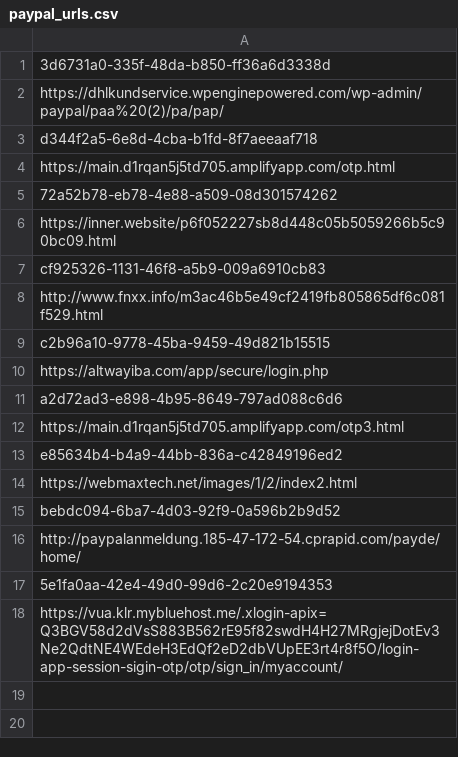
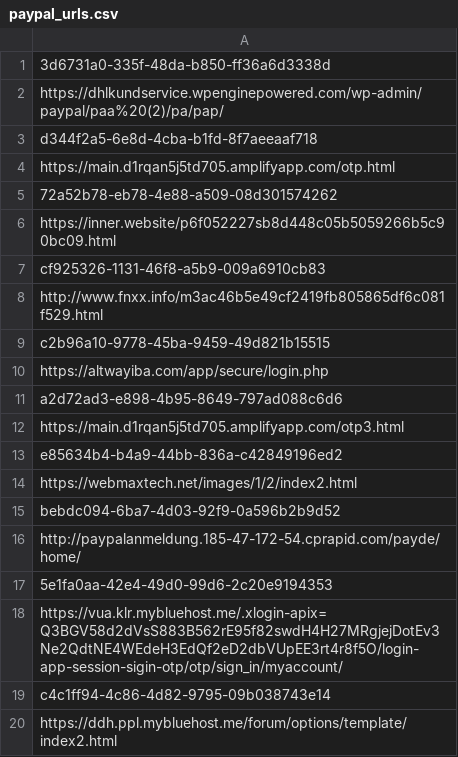
Before and after one commit to adrima01/capture_data, a CSV file: paypal_fake/paypal_urls.csv, drawn as a sheet; the diff names each change by its address in the sheet, - before the commit and + after, or states it on an @@ line.

```diff
--- a/paypal_fake/paypal_urls.csv
+++ b/paypal_fake/paypal_urls.csv
+row 19: c4c1ff94-4c86-4d82-9795-09b038743e14
+row 20: https://ddh.ppl.mybluehost.me/forum/options/template/index2.html
```
Also changed, not shown: paypal_fake/paypal_takedown_info.csv, 15 other files.
